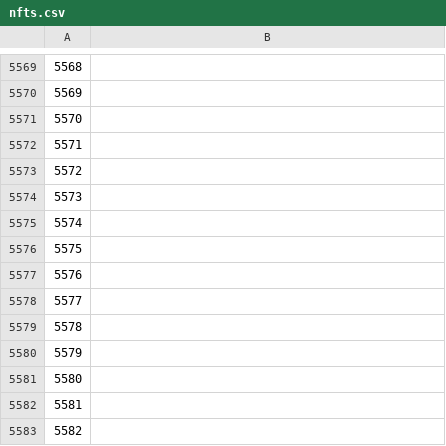
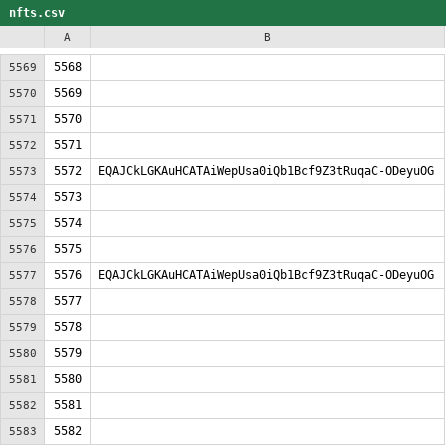
Before and after one commit to mir-one/fingerprints, a CSV file: nfts.csv, drawn as a sheet; only a part is shown, gaps mark what is left out.

Commit message:
EQAJCkLGKAuHCATAiWepUsa0iQb1Bcf9Z3tRuqaC-ODeyuOG

```diff
--- a/nfts.csv
+++ b/nfts.csv
@@ -5572,3 +5572,3 @@
 5571
-5572
+5572,EQAJCkLGKAuHCATAiWepUsa0iQb1Bcf9Z3tRuqaC-ODeyuOG
 5573
@@ -5576,3 +5576,3 @@
 5575
-5576
+5576,EQAJCkLGKAuHCATAiWepUsa0iQb1Bcf9Z3tRuqaC-ODeyuOG
 5577
```
